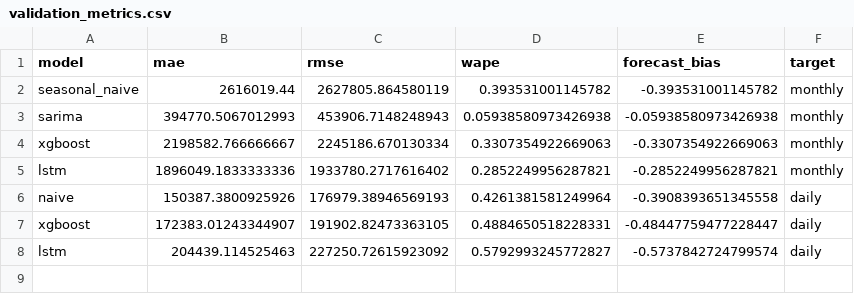
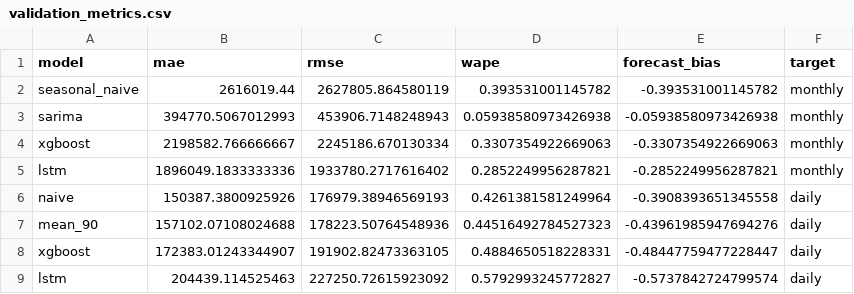
Before and after one commit to NithyaShenbagaraj/data-science-ai-portfolio, a CSV file: 02-deep-learning/agency-revenue-intelligence/reports/forecast_results/validation_metrics.csv, drawn as a sheet.

Commit message:
feat: add mean 90 campaign forecast baseline

```diff
--- a/02-deep-learning/agency-revenue-intelligence/reports/forecast_results/validation_metrics.csv
+++ b/02-deep-learning/agency-revenue-intelligence/reports/forecast_results/validation_metrics.csv
@@ -6,2 +6,3 @@ lstm,1896049.1833333336,1933780.2717616402,0.2852249956287821,-0.285224995628782
 naive,150387.3800925926,176979.38946569193,0.4261381581249964,-0.3908393651345558,daily
+mean_90,157102.07108024688,178223.50764548936,0.44516492784527323,-0.43961985947694276,daily
 xgboost,172383.01243344907,191902.82473363105,0.4884650518228331,-0.48447759477228447,daily
```
Also changed, not shown: 5 other files.
